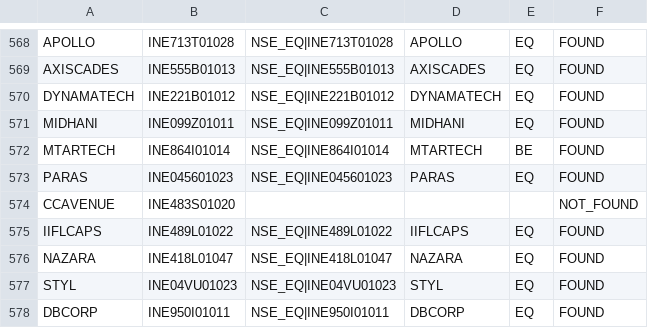
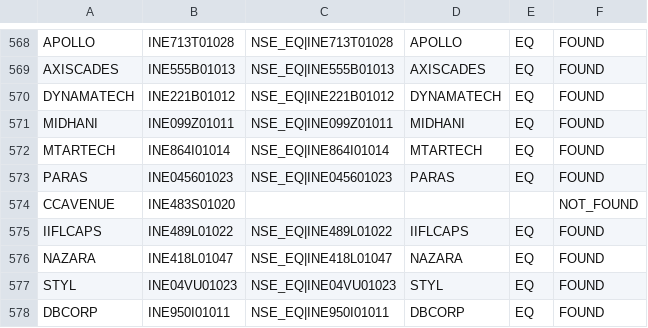
Before and after one commit to surajpjoshi/stockstory, a CSV file: data/instrument_mapping.csv, drawn as a sheet; only a part is shown, gaps mark what is left out.

```diff
--- a/data/instrument_mapping.csv
+++ b/data/instrument_mapping.csv
@@ -571,3 +571,3 @@ DYNAMATECH,INE221B01012,NSE_EQ|INE221B01012,DYNAMATECH,EQ,FOUND
 MIDHANI,INE099Z01011,NSE_EQ|INE099Z01011,MIDHANI,EQ,FOUND
-MTARTECH,INE864I01014,NSE_EQ|INE864I01014,MTARTECH,BE,FOUND
+MTARTECH,INE864I01014,NSE_EQ|INE864I01014,MTARTECH,EQ,FOUND
 PARAS,INE045601023,NSE_EQ|INE045601023,PARAS,EQ,FOUND
```
Also changed, not shown: data/sector_summary.csv, 3 other files.
